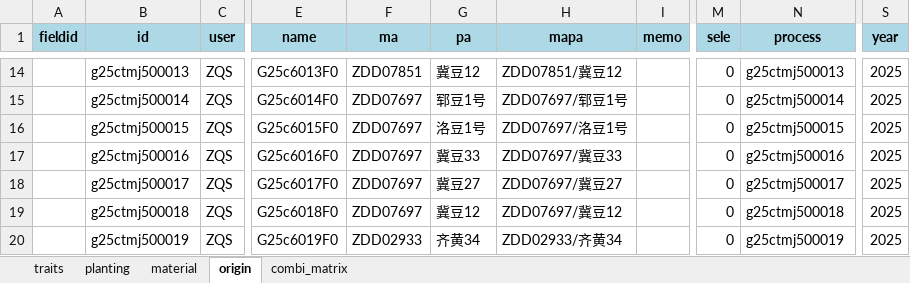
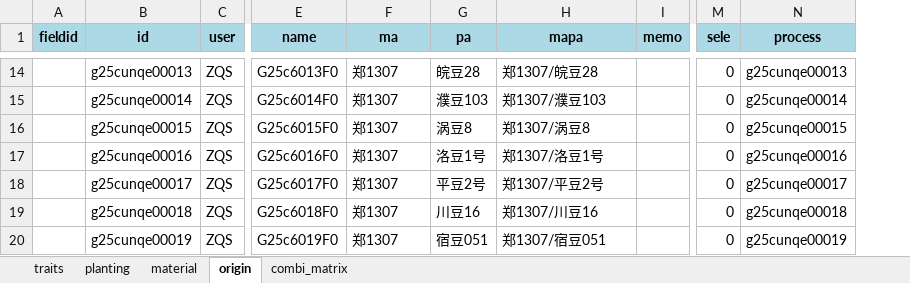
Before and after one commit to shenshenwu5/soy_cross_v2, an Excel workbook: output/G25c6test.xlsx, sheet origin, drawn as a sheet; only a part is shown, gaps mark what is left out; values as stored, in another font and other column widths than the file's, no borders; removed rows and columns are numbered as before the commit, all else as after; the diff covers the shown part only; the diff names each change by its address in the sheet, - before the commit and + after, or states it on an @@ line.

```diff
--- a/output/G25c6test.xlsx (sheet origin)
+++ b/output/G25c6test.xlsx (sheet origin)
-column S (year), rows 14-20: all 2025
-B14 (id): g25ctmj500013
+B14 (id): g25cunqe00013
-F14 (ma): ZDD07851
+F14 (ma): 郑1307
-G14 (pa): 冀豆12
+G14 (pa): 皖豆28
-H14 (mapa): ZDD07851/冀豆12
+H14 (mapa): 郑1307/皖豆28
-N14 (process): g25ctmj500013
+N14 (process): g25cunqe00013
-B15 (id): g25ctmj500014
+B15 (id): g25cunqe00014
-F15:F19 (ma): ZDD07697
+F15:F19 (ma): 郑1307
-G15 (pa): 郓豆1号
+G15 (pa): 濮豆103
-H15 (mapa): ZDD07697/郓豆1号
+H15 (mapa): 郑1307/濮豆103
-N15 (process): g25ctmj500014
+N15 (process): g25cunqe00014
-B16 (id): g25ctmj500015
+B16 (id): g25cunqe00015
-G16 (pa): 洛豆1号
+G16 (pa): 涡豆8
-H16 (mapa): ZDD07697/洛豆1号
+H16 (mapa): 郑1307/涡豆8
-N16 (process): g25ctmj500015
+N16 (process): g25cunqe00015
-B17 (id): g25ctmj500016
+B17 (id): g25cunqe00016
-G17 (pa): 冀豆33
+G17 (pa): 洛豆1号
-H17 (mapa): ZDD07697/冀豆33
+H17 (mapa): 郑1307/洛豆1号
-N17 (process): g25ctmj500016
+N17 (process): g25cunqe00016
-B18 (id): g25ctmj500017
+B18 (id): g25cunqe00017
-G18 (pa): 冀豆27
+G18 (pa): 平豆2号
-H18 (mapa): ZDD07697/冀豆27
+H18 (mapa): 郑1307/平豆2号
-N18 (process): g25ctmj500017
+N18 (process): g25cunqe00017
-B19 (id): g25ctmj500018
+B19 (id): g25cunqe00018
-G19 (pa): 冀豆12
+G19 (pa): 川豆16
-H19 (mapa): ZDD07697/冀豆12
+H19 (mapa): 郑1307/川豆16
-N19 (process): g25ctmj500018
+N19 (process): g25cunqe00018
-B20 (id): g25ctmj500019
+B20 (id): g25cunqe00019
-F20 (ma): ZDD02933
+F20 (ma): 郑1307
-G20 (pa): 齐黄34
+G20 (pa): 宿豆051
-H20 (mapa): ZDD02933/齐黄34
+H20 (mapa): 郑1307/宿豆051
-N20 (process): g25ctmj500019
+N20 (process): g25cunqe00019
```
Also changed, not shown: 50 added rows and 217 edited cells elsewhere in this sheet, sheet traits, sheet planting, sheet combi_matrix, 8 other files.
